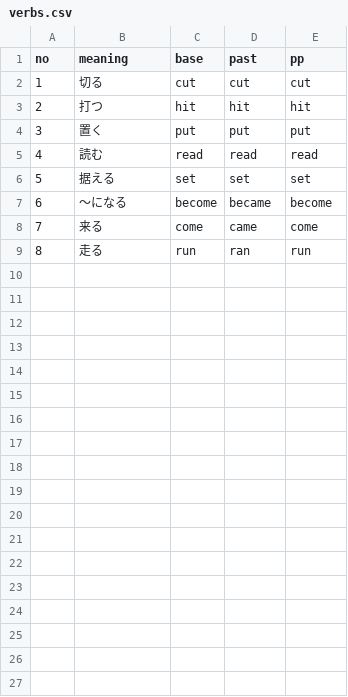
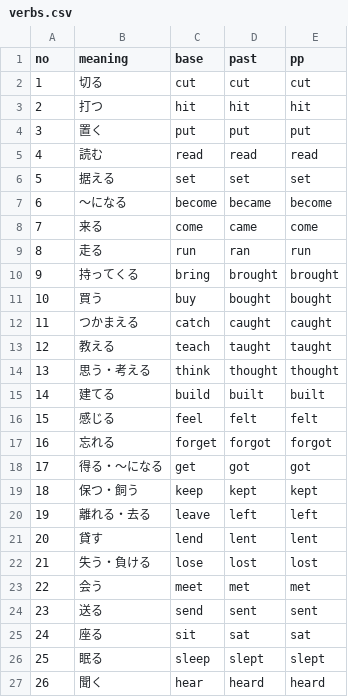
Before and after one commit to Uminchu618/EigoGakushu, a CSV file: verbs.csv, drawn as a sheet; the diff names each change by its address in the sheet, - before the commit and + after, or states it on an @@ line.

Commit message:
問題追加

```diff
--- a/verbs.csv
+++ b/verbs.csv
+row 10: 9 | 持ってくる | bring | brought | brought
+row 11: 10 | 買う | buy | bought | bought
+row 12: 11 | つかまえる | catch | caught | caught
+row 13: 12 | 教える | teach | taught | taught
+row 14: 13 | 思う・考える | think | thought | thought
+row 15: 14 | 建てる | build | built | built
+row 16: 15 | 感じる | feel | felt | felt
+row 17: 16 | 忘れる | forget | forgot | forgot
+row 18: 17 | 得る・〜になる | get | got | got
+row 19: 18 | 保つ・飼う | keep | kept | kept
+row 20: 19 | 離れる・去る | leave | left | left
+row 21: 20 | 貸す | lend | lent | lent
+row 22: 21 | 失う・負ける | lose | lost | lost
+row 23: 22 | 会う | meet | met | met
+row 24: 23 | 送る | send | sent | sent
+row 25: 24 | 座る | sit | sat | sat
+row 26: 25 | 眠る | sleep | slept | slept
+row 27: 26 | 聞く | hear | heard | heard
```
